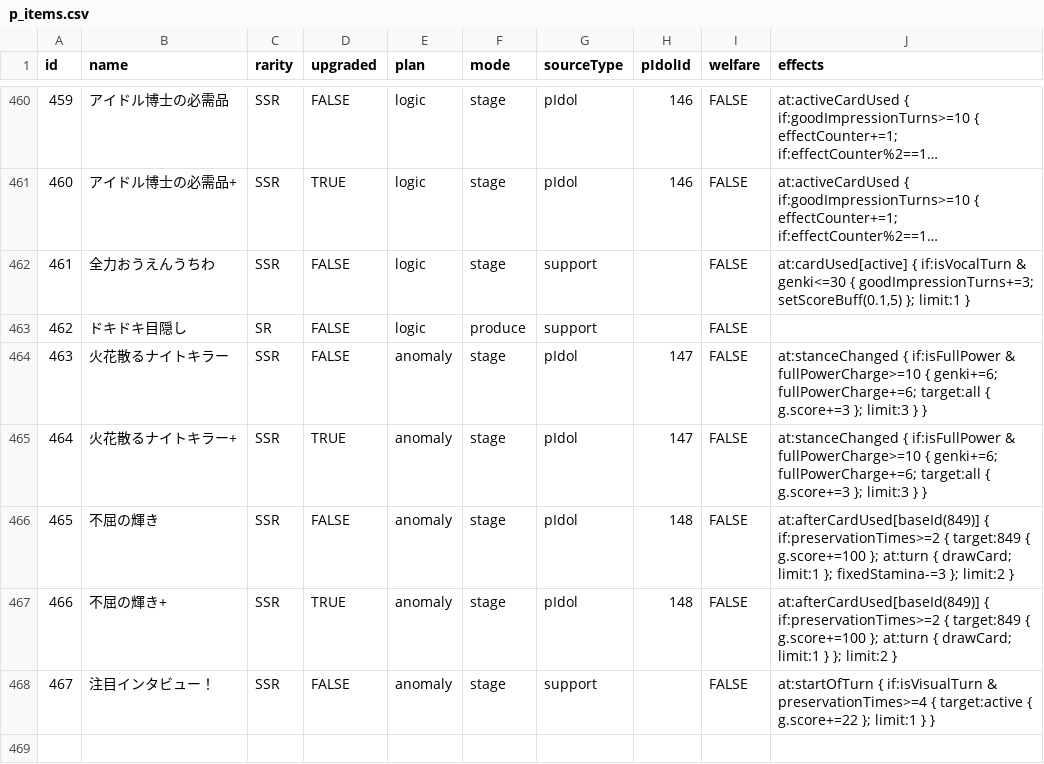
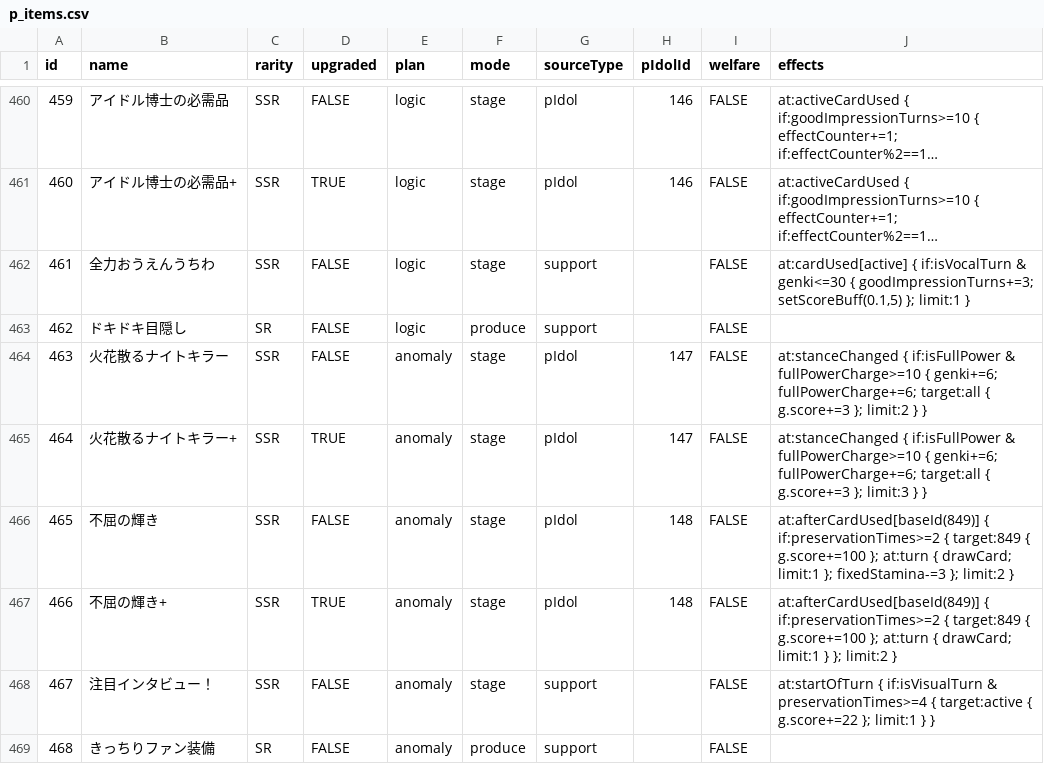
Before and after one commit to surisuririsu/gakumas-tools, a CSV file: packages/gakumas-data/csv/p_items.csv, drawn as a sheet; only a part is shown, gaps mark what is left out; long unchanged cells end in ….

```diff
--- a/packages/gakumas-data/csv/p_items.csv
+++ b/packages/gakumas-data/csv/p_items.csv
@@ -463,3 +463,3 @@ id,name,rarity,upgraded,plan,mode,sourceType,pIdolId,welfare,effects
 462,ドキドキ目隠し,SR,FALSE,logic,produce,support,,FALSE,
-463,火花散るナイトキラー,SSR,FALSE,anomaly,stage,pIdol,147,FALSE,at:stanceChanged { if:isFullPower & fullPowerCharge>=10 { genki+=6; fullPowerCharge+=6; target:all { g.score+=3 }; limit:3 } }
+463,火花散るナイトキラー,SSR,FALSE,anomaly,stage,pIdol,147,FALSE,at:stanceChanged { if:isFullPower & fullPowerCharge>=10 { genki+=6; fullPowerCharge+=6; target:all { g.score+=3 }; limit:2 } }
 464,火花散るナイトキラー+,SSR,TRUE,anomaly,stage,pIdol,147,FALSE,at:stanceChanged { if:isFullPower & fullPowerCharge>=10 { genki+=6; fullPowerCharge+=6; target:all { g.score+=3 }; limit:3 } }
@@ -468 +468,2 @@ id,name,rarity,upgraded,plan,mode,sourceType,pIdolId,welfare,effects
 467,注目インタビュー！,SSR,FALSE,anomaly,stage,support,,FALSE,at:startOfTurn { if:isVisualTurn & preservationTimes>=4 { target:active { g.score+=22 }; limit:1 } }
+468,きっちりファン装備,SR,FALSE,anomaly,produce,support,,FALSE,
```
Also changed, not shown: packages/gakumas-data/csv/skill_cards.csv, 27 other files.
